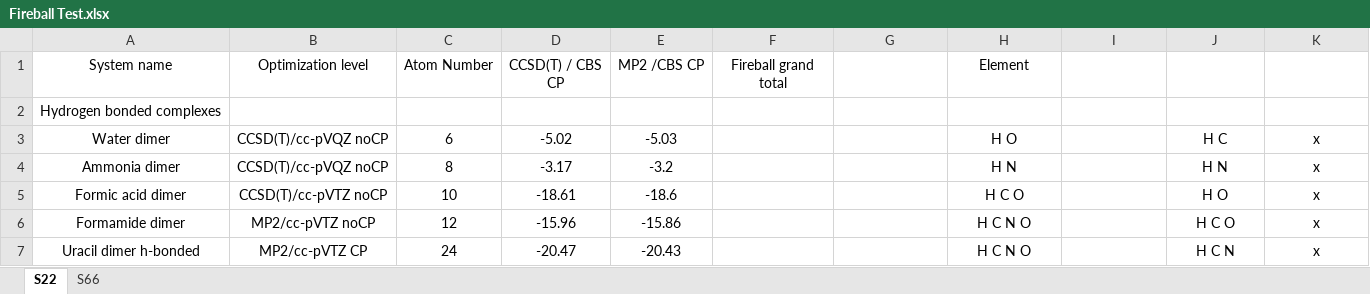
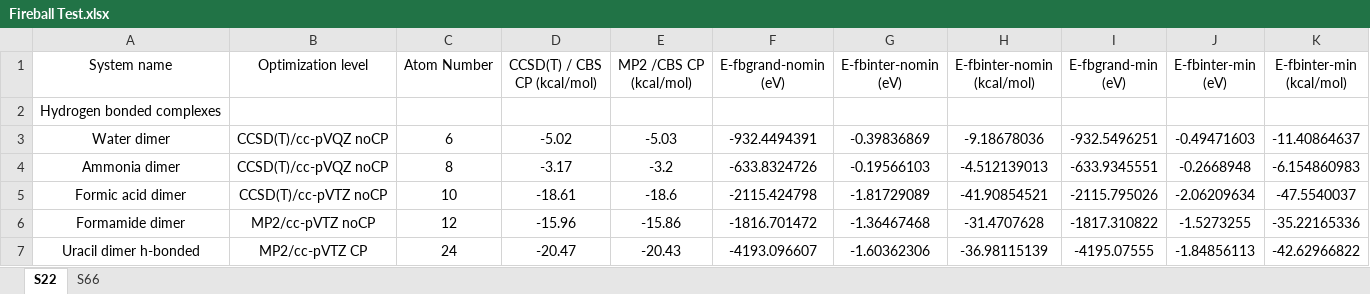
Before and after one commit to Linghan-Kong/Documents, an Excel workbook: Fireball Test.xlsx, sheet S22, drawn as a sheet; only a part is shown; values as stored, in another font and other column widths than the file's, no borders; charts and pictures not drawn; the diff covers the shown part only; the diff names each change by its address in the sheet, - before the commit and + after, or states it on an @@ line.

Commit message:
Nomin and min added

```diff
--- a/Fireball Test.xlsx (sheet S22)
+++ b/Fireball Test.xlsx (sheet S22)
-D1: CCSD(T) / CBS CP
+D1: CCSD(T) / CBS CP (kcal/mol)
-E1: MP2 /CBS CP
+E1: MP2 /CBS CP (kcal/mol)
-F1: Fireball grand total
+F1: E-fbgrand-nomin (eV)
-G1: (empty)
+G1: E-fbinter-nomin (eV)
-H1: Element
+H1: E-fbinter-nomin (kcal/mol)
-I1: (empty)
+I1: E-fbgrand-min (eV)
-J1: (empty)
+J1: E-fbinter-min (eV)
-K1: (empty)
+K1: E-fbinter-min (kcal/mol)
-F3 (E-fbgrand-nomin (eV)): (empty)
+F3 (E-fbgrand-nomin (eV)): -932.4494391
-G3 (E-fbinter-nomin (eV)): (empty)
+G3 (E-fbinter-nomin (eV)): -0.39836869
-H3 (E-fbinter-nomin (kcal/mol)): H O
+H3 (E-fbinter-nomin (kcal/mol)): -9.18678036
-I3 (E-fbgrand-min (eV)): (empty)
+I3 (E-fbgrand-min (eV)): -932.5496251
-J3 (E-fbinter-min (eV)): H C
+J3 (E-fbinter-min (eV)): -0.49471603
-K3 (E-fbinter-min (kcal/mol)): x
+K3 (E-fbinter-min (kcal/mol)): -11.40864637
-F4 (E-fbgrand-nomin (eV)): (empty)
+F4 (E-fbgrand-nomin (eV)): -633.8324726
-G4 (E-fbinter-nomin (eV)): (empty)
+G4 (E-fbinter-nomin (eV)): -0.19566103
-H4 (E-fbinter-nomin (kcal/mol)): H N
+H4 (E-fbinter-nomin (kcal/mol)): -4.512139013
-I4 (E-fbgrand-min (eV)): (empty)
+I4 (E-fbgrand-min (eV)): -633.9345551
-J4 (E-fbinter-min (eV)): H N
+J4 (E-fbinter-min (eV)): -0.2668948
-K4 (E-fbinter-min (kcal/mol)): x
+K4 (E-fbinter-min (kcal/mol)): -6.154860983
-F5 (E-fbgrand-nomin (eV)): (empty)
+F5 (E-fbgrand-nomin (eV)): -2115.424798
-G5 (E-fbinter-nomin (eV)): (empty)
+G5 (E-fbinter-nomin (eV)): -1.81729089
-H5 (E-fbinter-nomin (kcal/mol)): H C O
+H5 (E-fbinter-nomin (kcal/mol)): -41.90854521
-I5 (E-fbgrand-min (eV)): (empty)
+I5 (E-fbgrand-min (eV)): -2115.795026
-J5 (E-fbinter-min (eV)): H O
+J5 (E-fbinter-min (eV)): -2.06209634
-K5 (E-fbinter-min (kcal/mol)): x
+K5 (E-fbinter-min (kcal/mol)): -47.5540037
-F6 (E-fbgrand-nomin (eV)): (empty)
+F6 (E-fbgrand-nomin (eV)): -1816.701472
-G6 (E-fbinter-nomin (eV)): (empty)
+G6 (E-fbinter-nomin (eV)): -1.36467468
-H6 (E-fbinter-nomin (kcal/mol)): H C N O
+H6 (E-fbinter-nomin (kcal/mol)): -31.4707628
-I6 (E-fbgrand-min (eV)): (empty)
+I6 (E-fbgrand-min (eV)): -1817.310822
-J6 (E-fbinter-min (eV)): H C O
+J6 (E-fbinter-min (eV)): -1.5273255
-K6 (E-fbinter-min (kcal/mol)): x
+K6 (E-fbinter-min (kcal/mol)): -35.22165336
-F7 (E-fbgrand-nomin (eV)): (empty)
+F7 (E-fbgrand-nomin (eV)): -4193.096607
-G7 (E-fbinter-nomin (eV)): (empty)
+G7 (E-fbinter-nomin (eV)): -1.60362306
-H7 (E-fbinter-nomin (kcal/mol)): H C N O
+H7 (E-fbinter-nomin (kcal/mol)): -36.98115139
-I7 (E-fbgrand-min (eV)): (empty)
+I7 (E-fbgrand-min (eV)): -4195.07555
-J7 (E-fbinter-min (eV)): H C N
+J7 (E-fbinter-min (eV)): -1.84856113
-K7 (E-fbinter-min (kcal/mol)): x
+K7 (E-fbinter-min (kcal/mol)): -42.62966822
```
Also changed, not shown: 20 added rows and 100 edited cells elsewhere in this sheet, charts or pictures.
